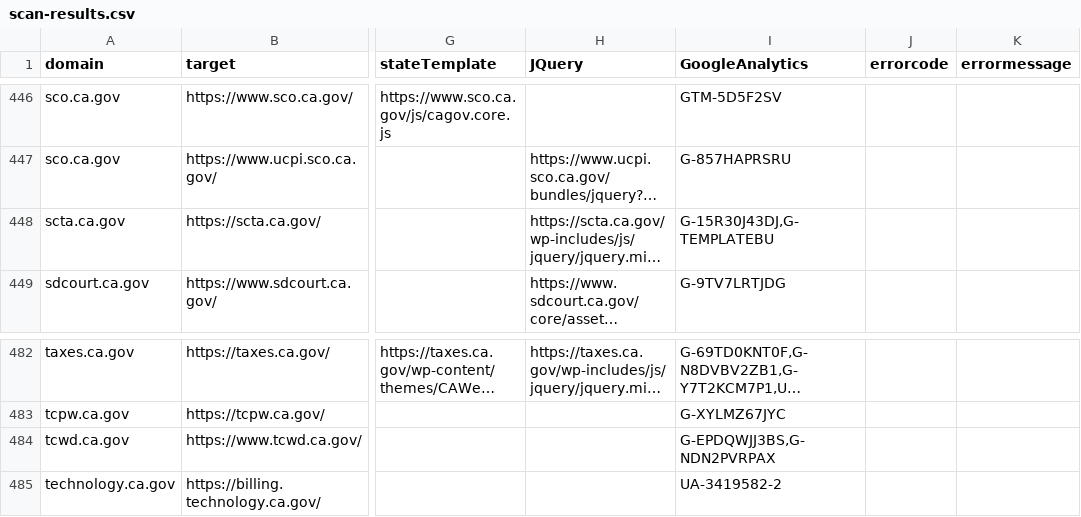
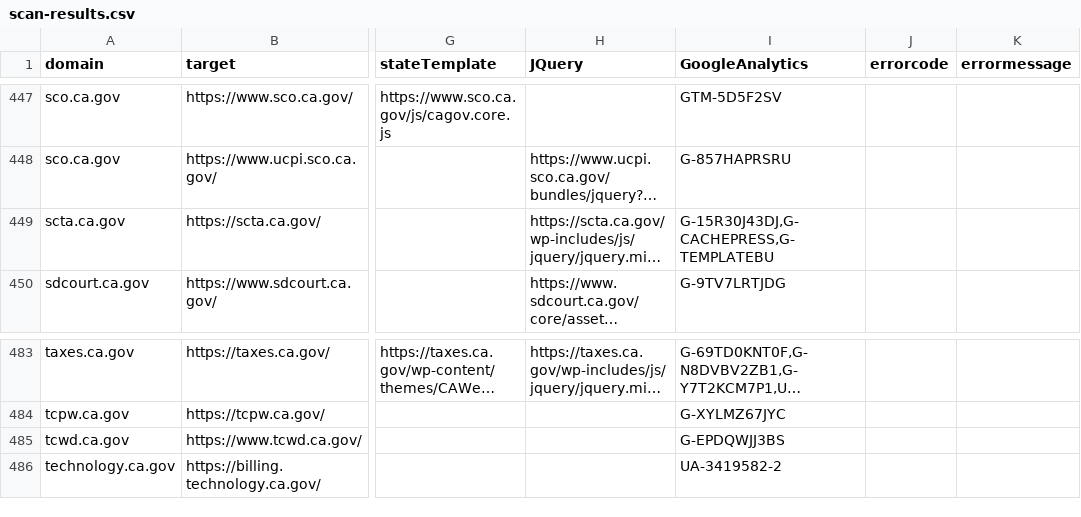
Before and after one commit to carterm/scan-url, a CSV file: publish/scan-results.csv, drawn as a sheet; only a part is shown, gaps mark what is left out; long unchanged cells end in …; addresses are those after the commit; the diff covers the shown part only; the diff names each change by its address in the sheet, - before the commit and + after, or states it on an @@ line.

```diff
--- a/publish/scan-results.csv
+++ b/publish/scan-results.csv
-I449 (GoogleAnalytics): G-15R30J43DJ,G-TEMPLATEBU
+I449 (GoogleAnalytics): G-15R30J43DJ,G-CACHEPRESS,G-TEMPLATEBU
-I485 (GoogleAnalytics): G-EPDQWJJ3BS,G-NDN2PVRPAX
+I485 (GoogleAnalytics): G-EPDQWJJ3BS
```
Also changed, not shown: 2 added rows, 1 removed row and 11 edited cells elsewhere in this file, 1 other file.
